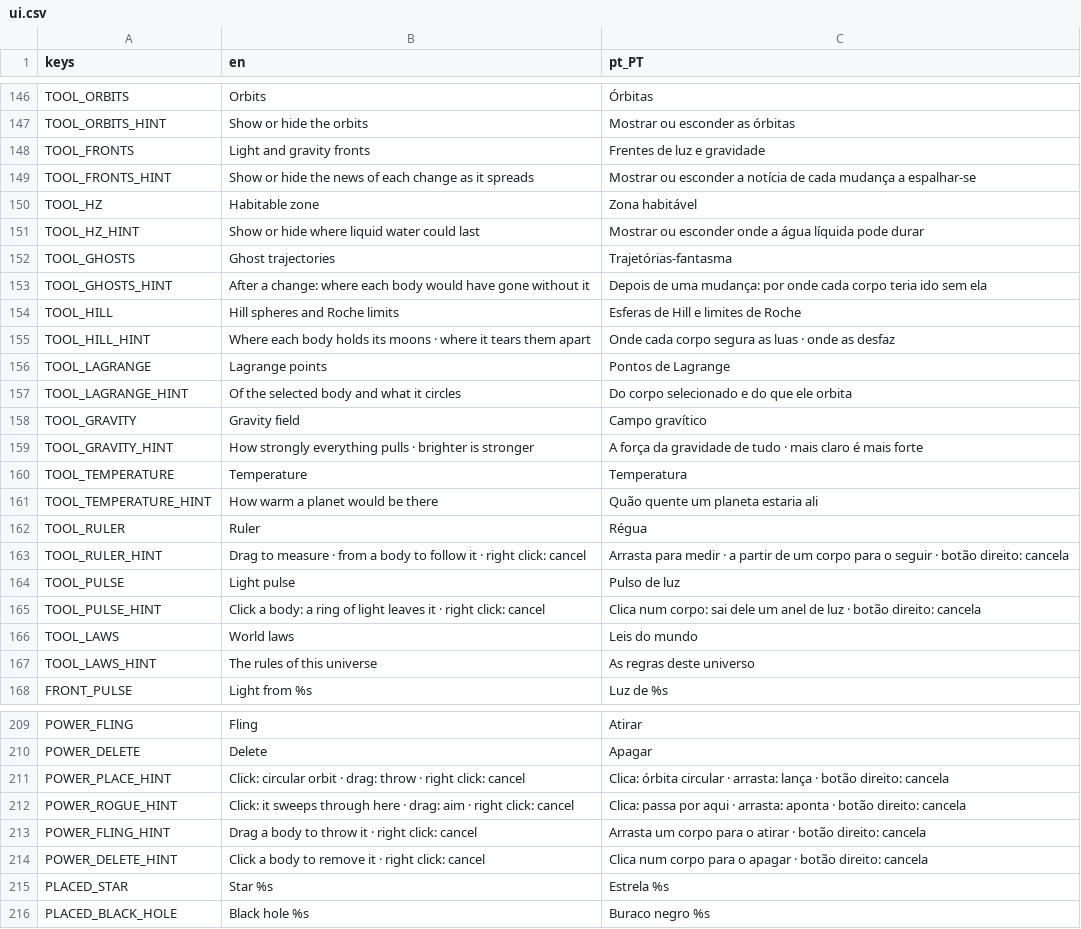
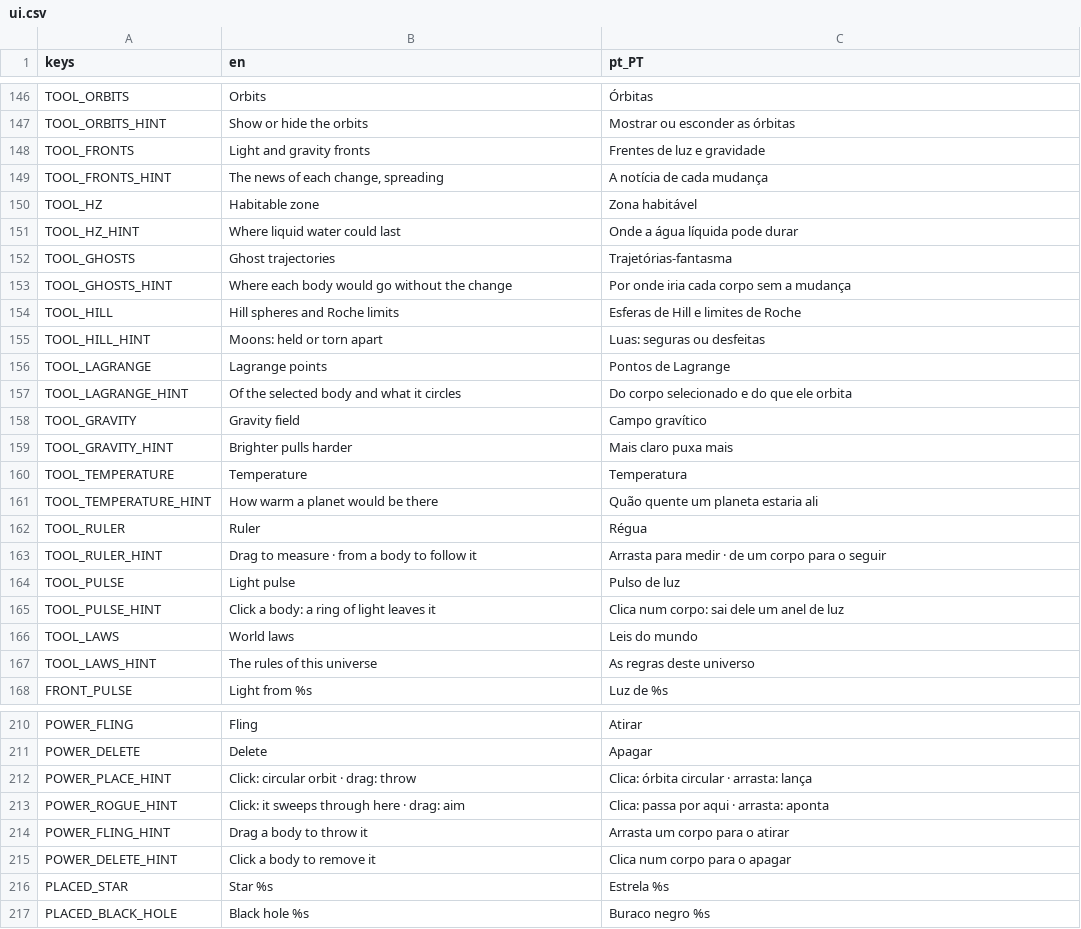
Before and after one commit to NosferatuZodd7/PixelSpaceSandbox, a CSV file: locale/ui.csv, drawn as a sheet; only a part is shown, gaps mark what is left out; the diff covers the shown part only.

```diff
--- a/locale/ui.csv
+++ b/locale/ui.csv
@@ -148,9 +148,9 @@ TOOL_ORBITS_HINT,Show or hide the orbits,Mostrar ou esconder as órbitas
 TOOL_FRONTS,Light and gravity fronts,Frentes de luz e gravidade
-TOOL_FRONTS_HINT,Show or hide the news of each change as it spreads,Mostrar ou esconder a notícia de cada mudança a espalhar-se
+TOOL_FRONTS_HINT,"The news of each change, spreading",A notícia de cada mudança
 TOOL_HZ,Habitable zone,Zona habitável
-TOOL_HZ_HINT,Show or hide where liquid water could last,Mostrar ou esconder onde a água líquida pode durar
+TOOL_HZ_HINT,Where liquid water could last,Onde a água líquida pode durar
 TOOL_GHOSTS,Ghost trajectories,Trajetórias-fantasma
-TOOL_GHOSTS_HINT,After a change: where each body would have gone without it,Depois de uma mudança: por onde cada corpo teria ido sem ela
+TOOL_GHOSTS_HINT,Where each body would go without the change,Por onde iria cada corpo sem a mudança
 TOOL_HILL,Hill spheres and Roche limits,Esferas de Hill e limites de Roche
-TOOL_HILL_HINT,Where each body holds its moons · where it tears them apart,Onde cada corpo segura as luas · onde as desfaz
+TOOL_HILL_HINT,Moons: held or torn apart,Luas: seguras ou desfeitas
 TOOL_LAGRANGE,Lagrange points,Pontos de Lagrange
@@ -158,3 +158,3 @@ TOOL_LAGRANGE_HINT,Of the selected body and what it circles,Do corpo selecionado
 TOOL_GRAVITY,Gravity field,Campo gravítico
-TOOL_GRAVITY_HINT,How strongly everything pulls · brighter is stronger,A força da gravidade de tudo · mais claro é mais forte
+TOOL_GRAVITY_HINT,Brighter pulls harder,Mais claro puxa mais
 TOOL_TEMPERATURE,Temperature,Temperatura
@@ -162,5 +162,5 @@ TOOL_TEMPERATURE_HINT,How warm a planet would be there,Quão quente um planeta e
 TOOL_RULER,Ruler,Régua
-TOOL_RULER_HINT,Drag to measure · from a body to follow it · right click: cancel,Arrasta para medir · a partir de um corpo para o seguir · botão direito: cancela
+TOOL_RULER_HINT,Drag to measure · from a body to follow it,Arrasta para medir · de um corpo para o seguir
 TOOL_PULSE,Light pulse,Pulso de luz
-TOOL_PULSE_HINT,Click a body: a ring of light leaves it · right click: cancel,Clica num corpo: sai dele um anel de luz · botão direito: cancela
+TOOL_PULSE_HINT,Click a body: a ring of light leaves it,Clica num corpo: sai dele um anel de luz
 TOOL_LAWS,World laws,Leis do mundo
@@ -210,6 +211,6 @@ POWER_FLING,Fling,Atirar
 POWER_DELETE,Delete,Apagar
-POWER_PLACE_HINT,Click: circular orbit · drag: throw · right click: cancel,Clica: órbita circular · arrasta: lança · botão direito: cancela
-POWER_ROGUE_HINT,Click: it sweeps through here · drag: aim · right click: cancel,Clica: passa por aqui · arrasta: aponta · botão direito: cancela
-POWER_FLING_HINT,Drag a body to throw it · right click: cancel,Arrasta um corpo para o atirar · botão direito: cancela
-POWER_DELETE_HINT,Click a body to remove it · right click: cancel,Clica num corpo para o apagar · botão direito: cancela
+POWER_PLACE_HINT,Click: circular orbit · drag: throw,Clica: órbita circular · arrasta: lança
+POWER_ROGUE_HINT,Click: it sweeps through here · drag: aim,Clica: passa por aqui · arrasta: aponta
+POWER_FLING_HINT,Drag a body to throw it,Arrasta um corpo para o atirar
+POWER_DELETE_HINT,Click a body to remove it,Clica num corpo para o apagar
 PLACED_STAR,Star %s,Estrela %s
```
Also changed, not shown: 1 added row and 4 edited cells elsewhere in this file, 29 other files.
